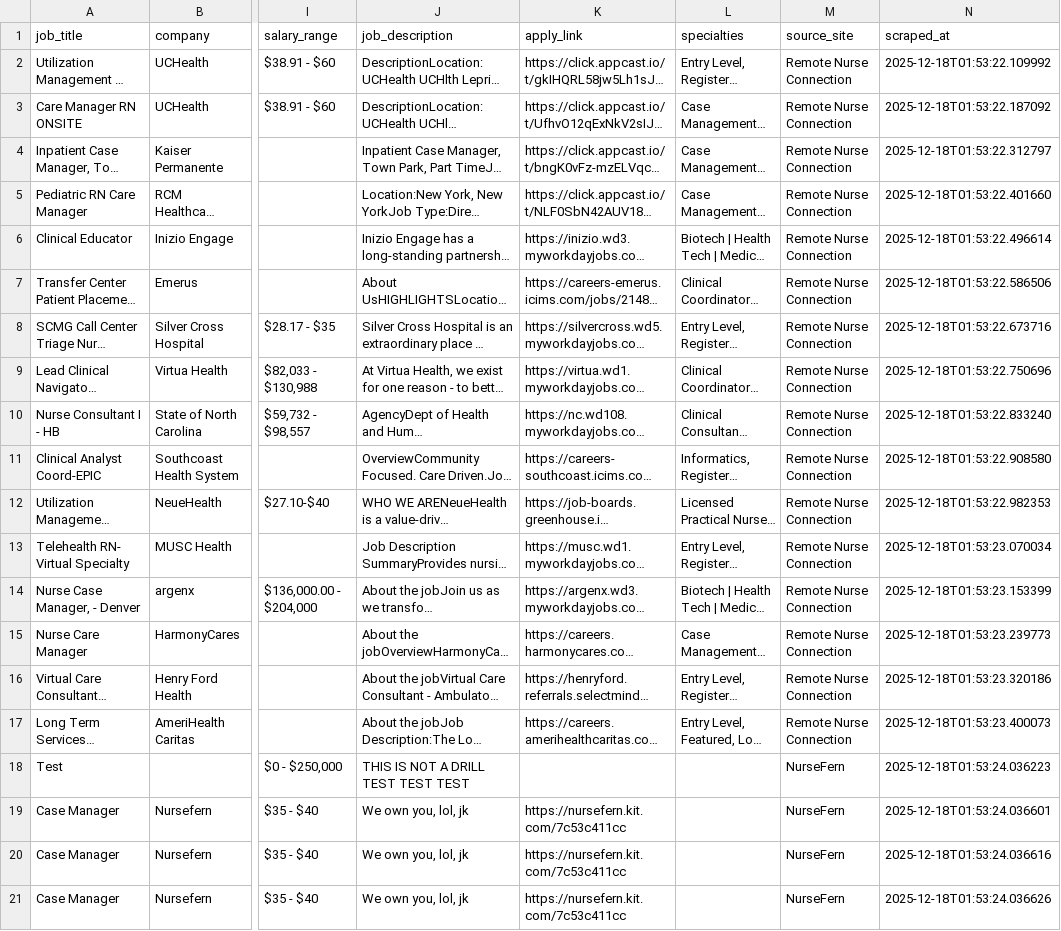
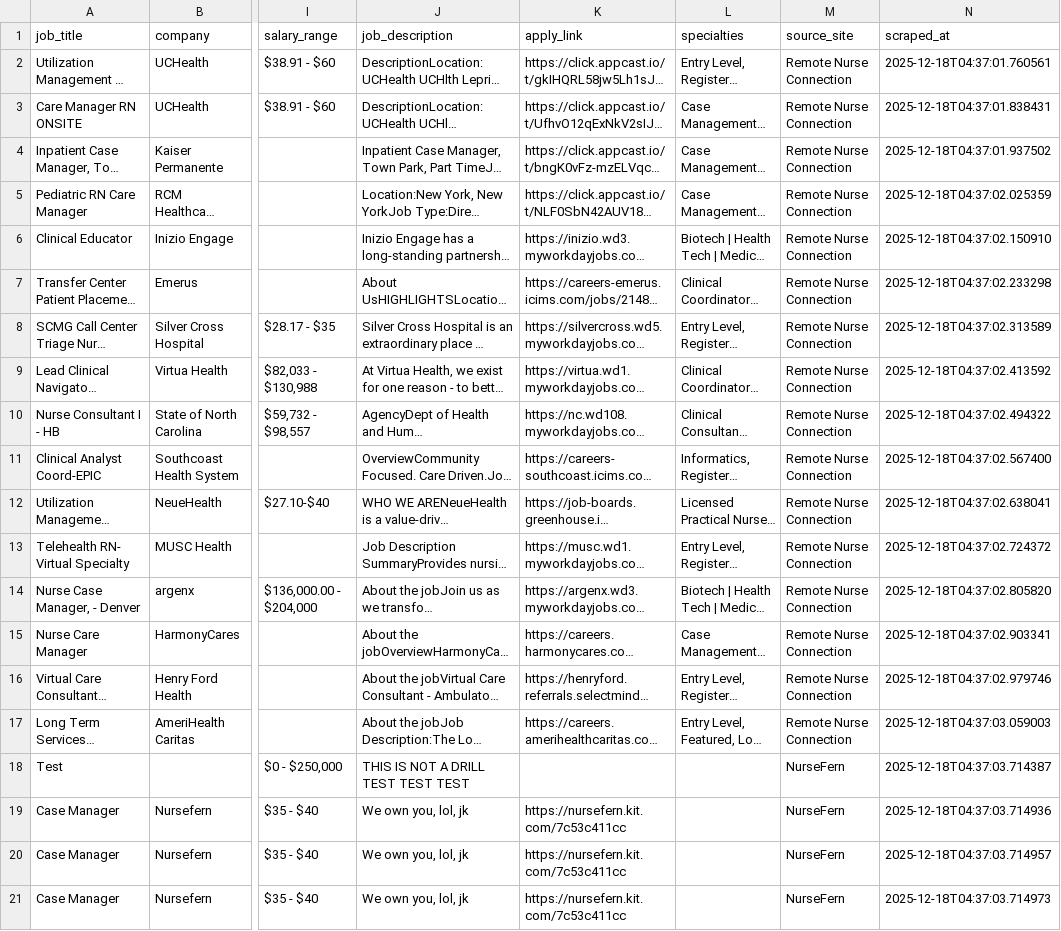
Before and after one commit to mair28/NurseJobList, a CSV file: output/jobs_2025-12-18.csv, drawn as a sheet; only a part is shown, gaps mark what is left out; long unchanged cells end in …; the diff names each change by its address in the sheet, - before the commit and + after, or states it on an @@ line.

```diff
--- a/output/jobs_2025-12-18.csv
+++ b/output/jobs_2025-12-18.csv
-N2 (scraped_at): 2025-12-18T01:53:22.109992
+N2 (scraped_at): 2025-12-18T04:37:01.760561
-N3 (scraped_at): 2025-12-18T01:53:22.187092
+N3 (scraped_at): 2025-12-18T04:37:01.838431
-N4 (scraped_at): 2025-12-18T01:53:22.312797
+N4 (scraped_at): 2025-12-18T04:37:01.937502
-N5 (scraped_at): 2025-12-18T01:53:22.401660
+N5 (scraped_at): 2025-12-18T04:37:02.025359
-N6 (scraped_at): 2025-12-18T01:53:22.496614
+N6 (scraped_at): 2025-12-18T04:37:02.150910
-N7 (scraped_at): 2025-12-18T01:53:22.586506
+N7 (scraped_at): 2025-12-18T04:37:02.233298
-N8 (scraped_at): 2025-12-18T01:53:22.673716
+N8 (scraped_at): 2025-12-18T04:37:02.313589
-N9 (scraped_at): 2025-12-18T01:53:22.750696
+N9 (scraped_at): 2025-12-18T04:37:02.413592
-N10 (scraped_at): 2025-12-18T01:53:22.833240
+N10 (scraped_at): 2025-12-18T04:37:02.494322
-N11 (scraped_at): 2025-12-18T01:53:22.908580
+N11 (scraped_at): 2025-12-18T04:37:02.567400
-N12 (scraped_at): 2025-12-18T01:53:22.982353
+N12 (scraped_at): 2025-12-18T04:37:02.638041
-N13 (scraped_at): 2025-12-18T01:53:23.070034
+N13 (scraped_at): 2025-12-18T04:37:02.724372
-N14 (scraped_at): 2025-12-18T01:53:23.153399
+N14 (scraped_at): 2025-12-18T04:37:02.805820
-N15 (scraped_at): 2025-12-18T01:53:23.239773
+N15 (scraped_at): 2025-12-18T04:37:02.903341
-N16 (scraped_at): 2025-12-18T01:53:23.320186
+N16 (scraped_at): 2025-12-18T04:37:02.979746
-N17 (scraped_at): 2025-12-18T01:53:23.400073
+N17 (scraped_at): 2025-12-18T04:37:03.059003
-N18 (scraped_at): 2025-12-18T01:53:24.036223
+N18 (scraped_at): 2025-12-18T04:37:03.714387
-N19 (scraped_at): 2025-12-18T01:53:24.036601
+N19 (scraped_at): 2025-12-18T04:37:03.714936
-N20 (scraped_at): 2025-12-18T01:53:24.036616
+N20 (scraped_at): 2025-12-18T04:37:03.714957
-N21 (scraped_at): 2025-12-18T01:53:24.036626
+N21 (scraped_at): 2025-12-18T04:37:03.714973
```
Also changed, not shown: 1 other file.
